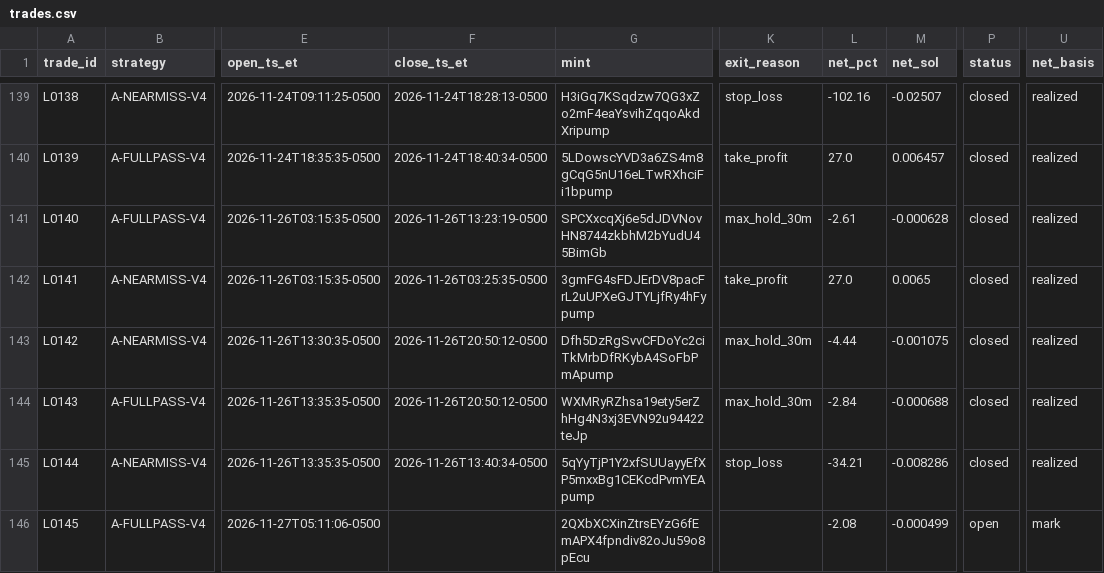
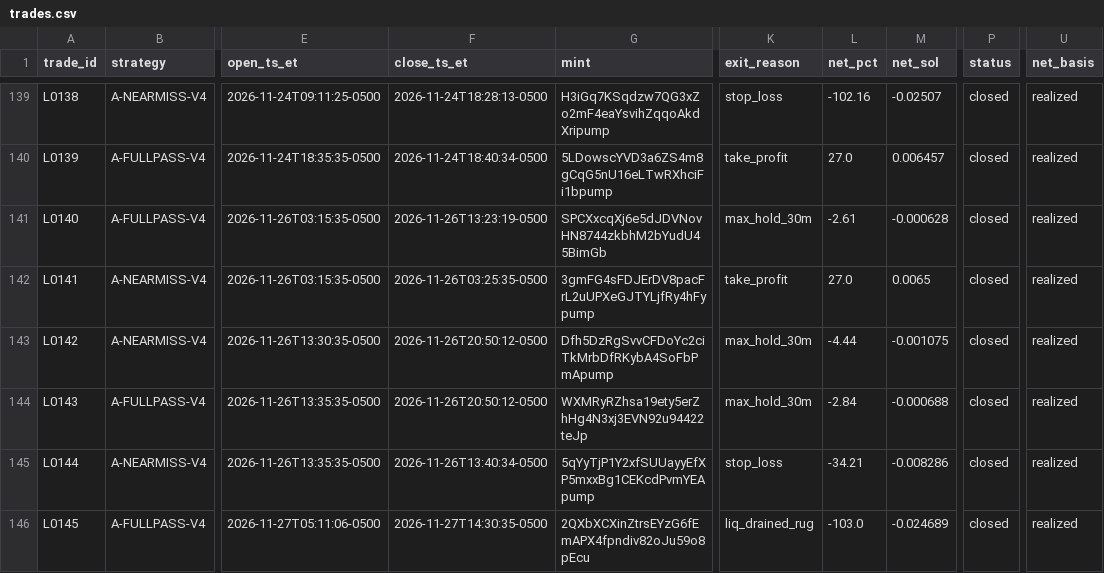
Before and after one commit to franco0882/TradingMemecoins, a CSV file: ledger/learning/trades.csv, drawn as a sheet; only a part is shown, gaps mark what is left out; the diff names each change by its address in the sheet, - before the commit and + after, or states it on an @@ line.

```diff
--- a/ledger/learning/trades.csv
+++ b/ledger/learning/trades.csv
-F146 (close_ts_et): (empty)
+F146 (close_ts_et): 2026-11-27T14:30:35-0500
-K146 (exit_reason): (empty)
+K146 (exit_reason): liq_drained_rug
-L146 (net_pct): -2.08
+L146 (net_pct): -103.0
-M146 (net_sol): -0.000499
+M146 (net_sol): -0.024689
-P146 (status): open
+P146 (status): closed
-U146 (net_basis): mark
+U146 (net_basis): realized
```
Also changed, not shown: ledger/learning/features.csv, ledger/nearmiss/near_misses.csv, 9 other files.
